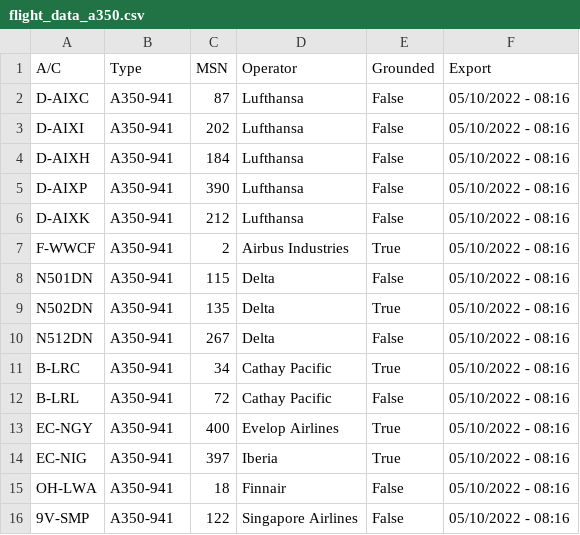
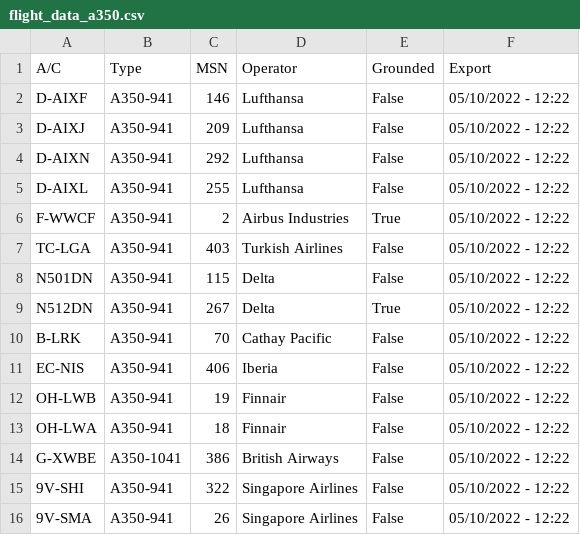
Before and after one commit to clintjb/A350-Tracking, a CSV file: _data/flight_data_a350.csv, drawn as a sheet; only a part is shown; the diff covers the shown part only.

```diff
--- a/_data/flight_data_a350.csv
+++ b/_data/flight_data_a350.csv
@@ -1,16 +1,16 @@
 A/C,Type,MSN,Operator,Grounded,Export
-D-AIXC,A350-941,87,Lufthansa,False,05/10/2022 - 08:16
-D-AIXI,A350-941,202,Lufthansa,False,05/10/2022 - 08:16
-D-AIXH,A350-941,184,Lufthansa,False,05/10/2022 - 08:16
-D-AIXP,A350-941,390,Lufthansa,False,05/10/2022 - 08:16
-D-AIXK,A350-941,212,Lufthansa,False,05/10/2022 - 08:16
-F-WWCF,A350-941,2,Airbus Industries,True,05/10/2022 - 08:16
-N501DN,A350-941,115,Delta,False,05/10/2022 - 08:16
-N502DN,A350-941,135,Delta,True,05/10/2022 - 08:16
-N512DN,A350-941,267,Delta,False,05/10/2022 - 08:16
-B-LRC,A350-941,34,Cathay Pacific,True,05/10/2022 - 08:16
-B-LRL,A350-941,72,Cathay Pacific,False,05/10/2022 - 08:16
-EC-NGY,A350-941,400,Evelop Airlines,True,05/10/2022 - 08:16
-EC-NIG,A350-941,397,Iberia,True,05/10/2022 - 08:16
-OH-LWA,A350-941,18,Finnair,False,05/10/2022 - 08:16
-9V-SMP,A350-941,122,Singapore Airlines,False,05/10/2022 - 08:16
+D-AIXF,A350-941,146,Lufthansa,False,05/10/2022 - 12:22
+D-AIXJ,A350-941,209,Lufthansa,False,05/10/2022 - 12:22
+D-AIXN,A350-941,292,Lufthansa,False,05/10/2022 - 12:22
+D-AIXL,A350-941,255,Lufthansa,False,05/10/2022 - 12:22
+F-WWCF,A350-941,2,Airbus Industries,True,05/10/2022 - 12:22
+TC-LGA,A350-941,403,Turkish Airlines,False,05/10/2022 - 12:22
+N501DN,A350-941,115,Delta,False,05/10/2022 - 12:22
+N512DN,A350-941,267,Delta,True,05/10/2022 - 12:22
+B-LRK,A350-941,70,Cathay Pacific,False,05/10/2022 - 12:22
+EC-NIS,A350-941,406,Iberia,False,05/10/2022 - 12:22
+OH-LWB,A350-941,19,Finnair,False,05/10/2022 - 12:22
+OH-LWA,A350-941,18,Finnair,False,05/10/2022 - 12:22
+G-XWBE,A350-1041,386,British Airways,False,05/10/2022 - 12:22
+9V-SHI,A350-941,322,Singapore Airlines,False,05/10/2022 - 12:22
+9V-SMA,A350-941,26,Singapore Airlines,False,05/10/2022 - 12:22
```
Also changed, not shown: 5 added rows, 6 removed rows and 26 edited cells elsewhere in this file, 2 other files.
